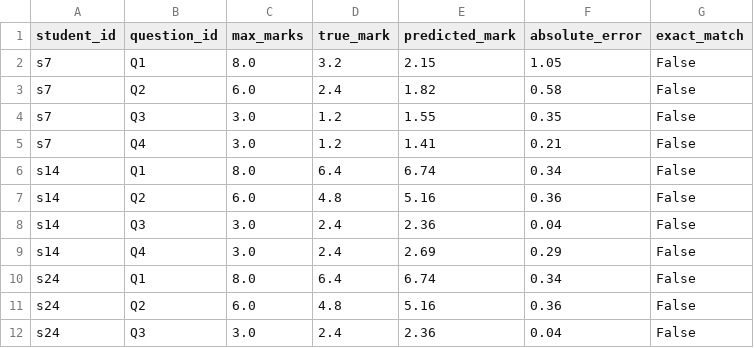
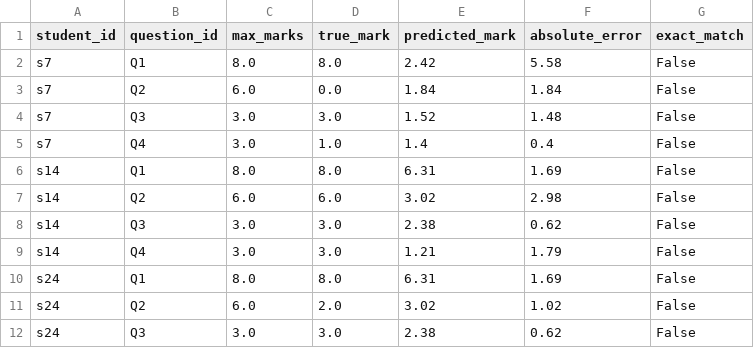
Before and after one commit to Arhanpg/Automatic-Answer-Evaluation, a CSV file: outputs/grading_performance/student_predictions_full.csv, drawn as a sheet; only a part is shown; the diff covers the shown part only.

```diff
--- a/outputs/grading_performance/student_predictions_full.csv
+++ b/outputs/grading_performance/student_predictions_full.csv
@@ -1,12 +1,12 @@
 student_id,question_id,max_marks,true_mark,predicted_mark,absolute_error,exact_match
-s7,Q1,8.0,3.2,2.15,1.05,False
-s7,Q2,6.0,2.4,1.82,0.58,False
-s7,Q3,3.0,1.2,1.55,0.35,False
-s7,Q4,3.0,1.2,1.41,0.21,False
-s14,Q1,8.0,6.4,6.74,0.34,False
-s14,Q2,6.0,4.8,5.16,0.36,False
-s14,Q3,3.0,2.4,2.36,0.04,False
-s14,Q4,3.0,2.4,2.69,0.29,False
-s24,Q1,8.0,6.4,6.74,0.34,False
-s24,Q2,6.0,4.8,5.16,0.36,False
-s24,Q3,3.0,2.4,2.36,0.04,False
+s7,Q1,8.0,8.0,2.42,5.58,False
+s7,Q2,6.0,0.0,1.84,1.84,False
+s7,Q3,3.0,3.0,1.52,1.48,False
+s7,Q4,3.0,1.0,1.4,0.4,False
+s14,Q1,8.0,8.0,6.31,1.69,False
+s14,Q2,6.0,6.0,3.02,2.98,False
+s14,Q3,3.0,3.0,2.38,0.62,False
+s14,Q4,3.0,3.0,1.21,1.79,False
+s24,Q1,8.0,8.0,6.31,1.69,False
+s24,Q2,6.0,2.0,3.02,1.02,False
+s24,Q3,3.0,3.0,2.38,0.62,False
```
Also changed, not shown: 38 edited cells elsewhere in this file, outputs/from_scratch_metrics/architecture_convergence.csv, 6 other files.
